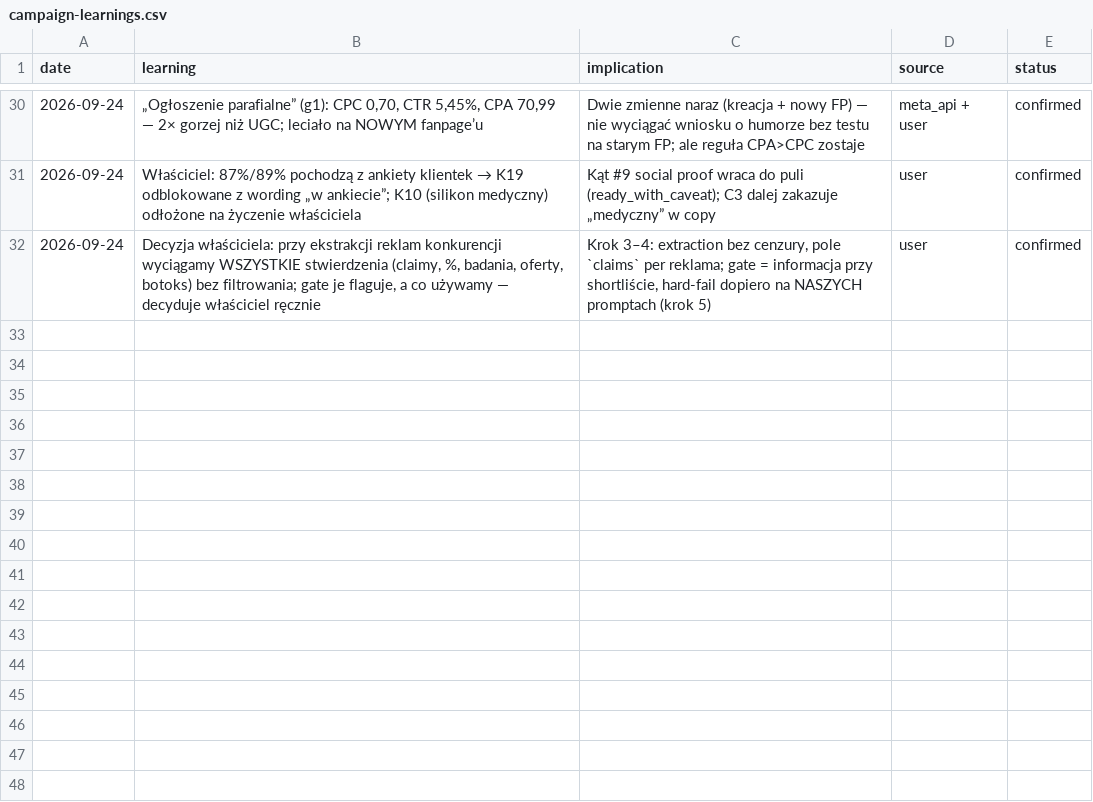
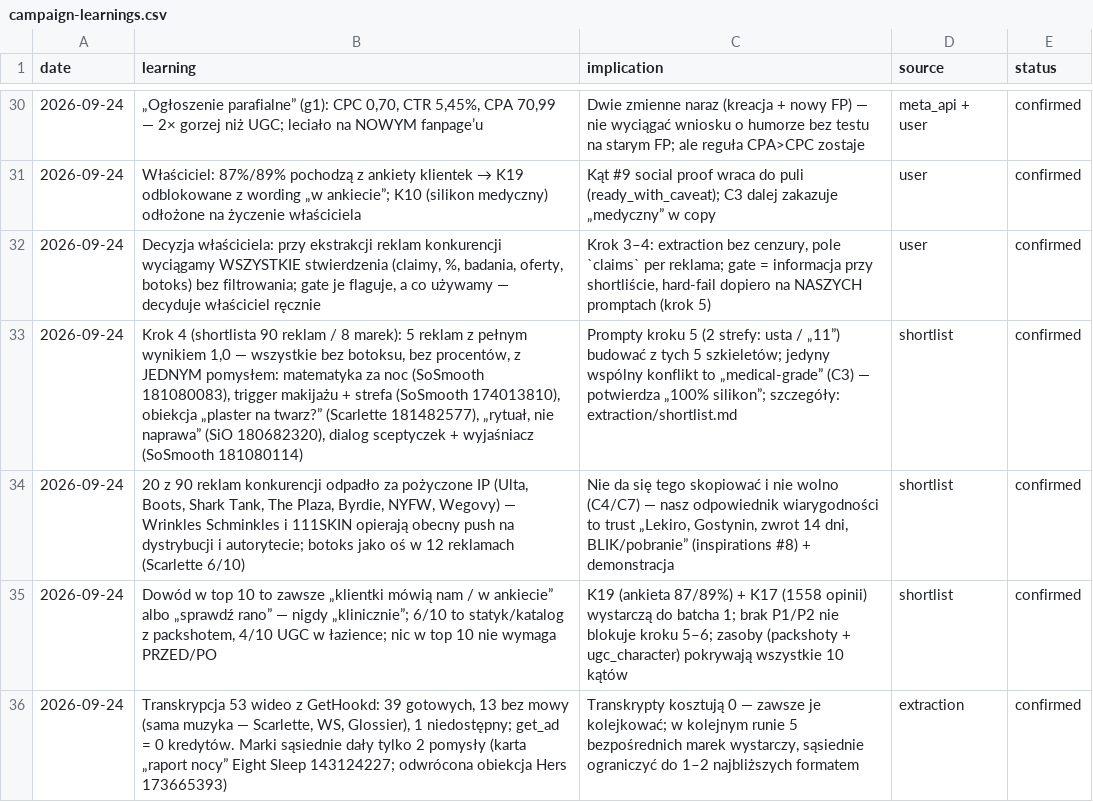
Before and after one commit to ksemons11-glitch/Claude, a CSV file: on-brand-ad-machine/brain/campaign-learnings.csv, drawn as a sheet; only a part is shown, gaps mark what is left out; the diff names each change by its address in the sheet, - before the commit and + after, or states it on an @@ line.

```diff
--- a/on-brand-ad-machine/brain/campaign-learnings.csv
+++ b/on-brand-ad-machine/brain/campaign-learnings.csv
+row 33: 2026-09-24 | Krok 4 (shortlista 90 reklam / 8 marek): 5 reklam z pełnym wynikiem 1,0 — wszystkie bez botoksu, bez procentów, z JEDNYM pomysłem: matematyka za noc (SoSmooth 181080083), trigger makijażu + strefa (SoSmooth 174013810), obiekcja „plaster na twarz?” (Scarlette 181482577), „rytuał, nie naprawa” (SiO 180682320), dialog sceptyczek + wyjaśniacz (SoSmooth 181080114) | Prompty kroku 5 (2 strefy: usta / „11”) budować z tych 5 szkieletów; jedyny wspólny konflikt to „medical-grade” (C3) — potwierdza „100% silikon”; szczegóły: extraction/shortlist.md | shortlist | confirmed
+row 34: 2026-09-24 | 20 z 90 reklam konkurencji odpadło za pożyczone IP (Ulta, Boots, Shark Tank, The Plaza, Byrdie, NYFW, Wegovy) — Wrinkles Schminkles i 111SKIN opierają obecny push na dystrybucji i autorytecie; botoks jako oś w 12 reklamach (Scarlette 6/10) | Nie da się tego skopiować i nie wolno (C4/C7) — nasz odpowiednik wiarygodności to trust „Lekiro, Gostynin, zwrot 14 dni, BLIK/pobranie” (inspirations #8) + demonstracja | shortlist | confirmed
+row 35: 2026-09-24 | Dowód w top 10 to zawsze „klientki mówią nam / w ankiecie” albo „sprawdź rano” — nigdy „klinicznie”; 6/10 to statyk/katalog z packshotem, 4/10 UGC w łazience; nic w top 10 nie wymaga PRZED/PO | K19 (ankieta 87/89%) + K17 (1558 opinii) wystarczą do batcha 1; brak P1/P2 nie blokuje kroku 5–6; zasoby (packshoty + ugc_character) pokrywają wszystkie 10 kątów | shortlist | confirmed
+row 36: 2026-09-24 | Transkrypcja 53 wideo z GetHookd: 39 gotowych, 13 bez mowy (sama muzyka — Scarlette, WS, Glossier), 1 niedostępny; get_ad = 0 kredytów. Marki sąsiednie dały tylko 2 pomysły (karta „raport nocy” Eight Sleep 143124227; odwrócona obiekcja Hers 173665393) | Transkrypty kosztują 0 — zawsze je kolejkować; w kolejnym runie 5 bezpośrednich marek wystarczy, sąsiednie ograniczyć do 1–2 najbliższych formatem | extraction | confirmed
```
Also changed, not shown: on-brand-ad-machine/brain/creative-library.csv, 17 other files.
